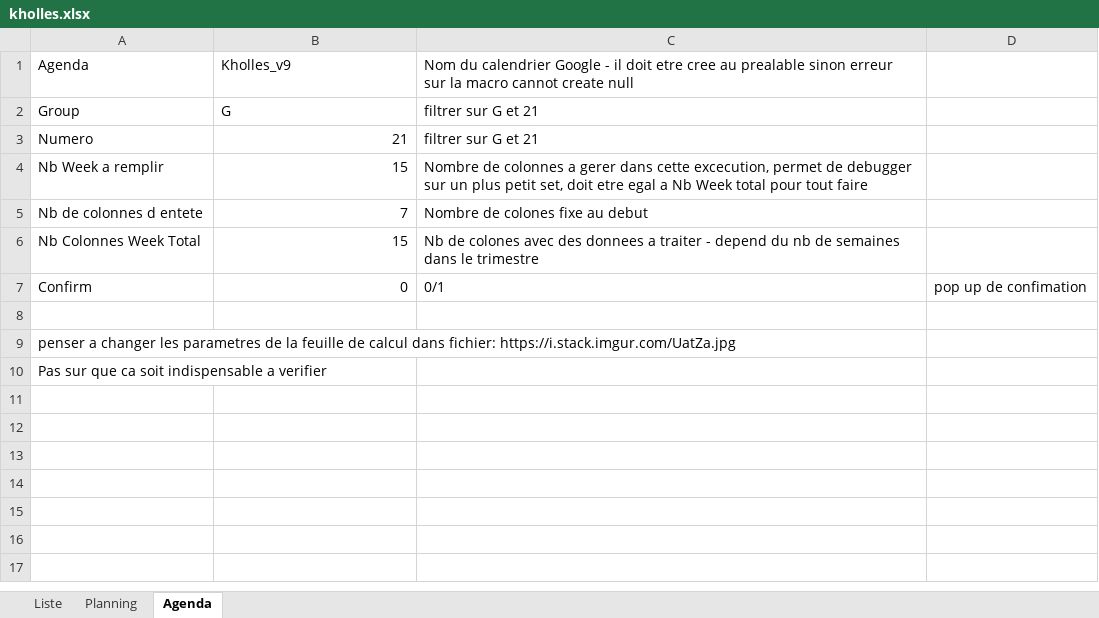
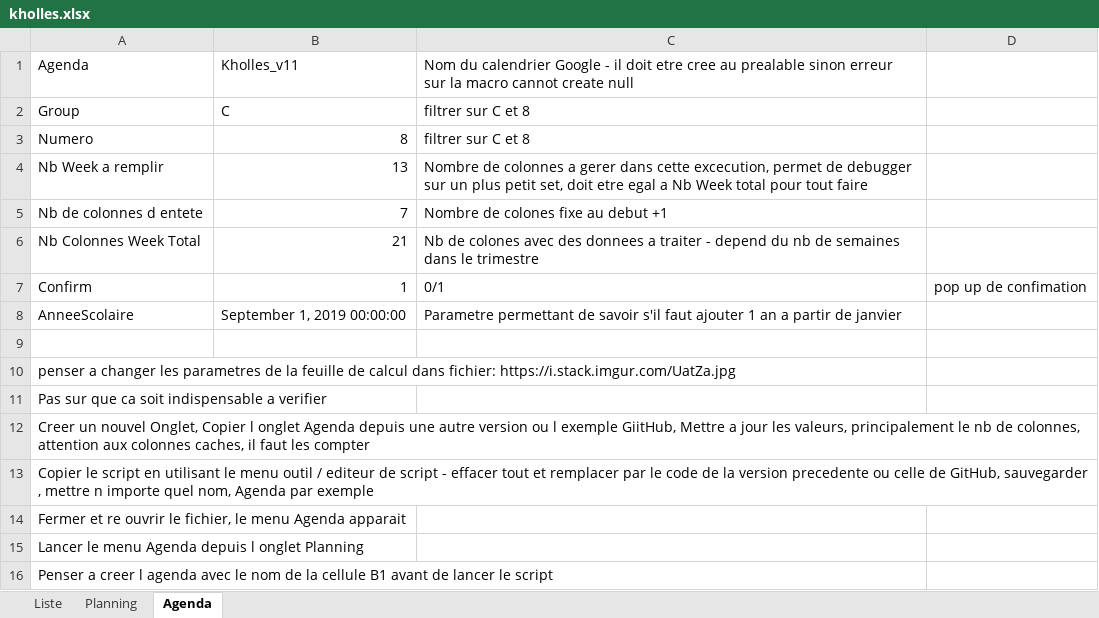
Before and after one commit to rjullien/KhollesStanCannes, an Excel workbook: kholles.xlsx, sheet Agenda, drawn as a sheet; values as stored, in another font and other column widths than the file's, no borders; the diff names each change by its address in the sheet, - before the commit and + after, or states it on an @@ line.

Commit message:
Add files via upload

```diff
--- a/kholles.xlsx (sheet Agenda)
+++ b/kholles.xlsx (sheet Agenda)
-B1: Kholles_v9
+B1: Kholles_v11
-B2: G
+B2: C
-C2:C3: filtrer sur G et 21
+C2:C3: filtrer sur C et 8
-B3: 21
+B3: 8
-B4: 15
+B4: 13
-C5: Nombre de colones fixe au debut
+C5: Nombre de colones fixe au debut +1
-B6: 15
+B6: 21
-B7: 0
+B7: 1
+row 8: AnneeScolaire | September 1, 2019 00:00:00 | Parametre permettant de savoir s'il faut ajouter 1 an a partir de janvier
+row 12: Creer un nouvel Onglet, Copier l onglet Agenda depuis une autre version ou l exemple GiitHub, Mettre a jour les valeurs, principalement le nb de colonnes, attention aux colonnes caches, il faut les compter
+row 13: Copier le script en utilisant le menu outil / editeur de script - effacer tout et remplacer par le code de la version precedente ou celle de GitHub, sauvegarder , mettre n importe quel nom, Agenda par exemple
+row 14: Fermer et re ouvrir le fichier, le menu Agenda apparait
+row 15: Lancer le menu Agenda depuis l onglet Planning
+row 16: Penser a creer l agenda avec le nom de la cellule B1 avant de lancer le script
```
